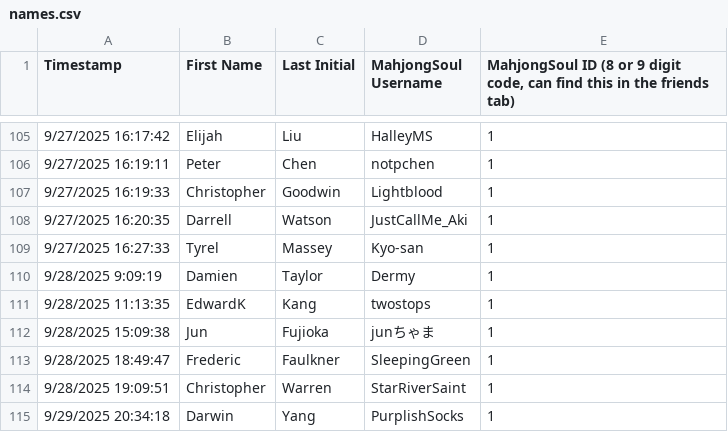
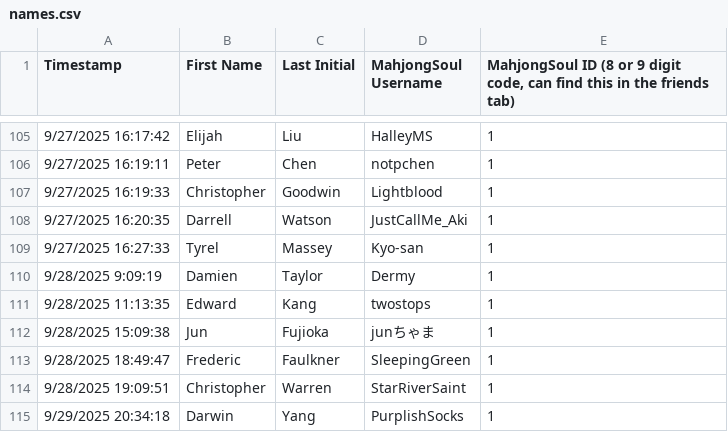
Before and after one commit to Redorangegamez/MJSTeamLeagueBot, a CSV file: names.csv, drawn as a sheet; only a part is shown, gaps mark what is left out.

Commit message:
Update names.csv

```diff
--- a/names.csv
+++ b/names.csv
@@ -110,3 +110,3 @@ Timestamp,First Name,Last Initial,MahjongSoul Username,"MahjongSoul ID (8 or 9 d
 9/28/2025 9:09:19,Damien,Taylor,Dermy,1
-9/28/2025 11:13:35,EdwardK,Kang,twostops,1
+9/28/2025 11:13:35,Edward,Kang,twostops,1
 9/28/2025 15:09:38,Jun,Fujioka,junちゃま,1
```
